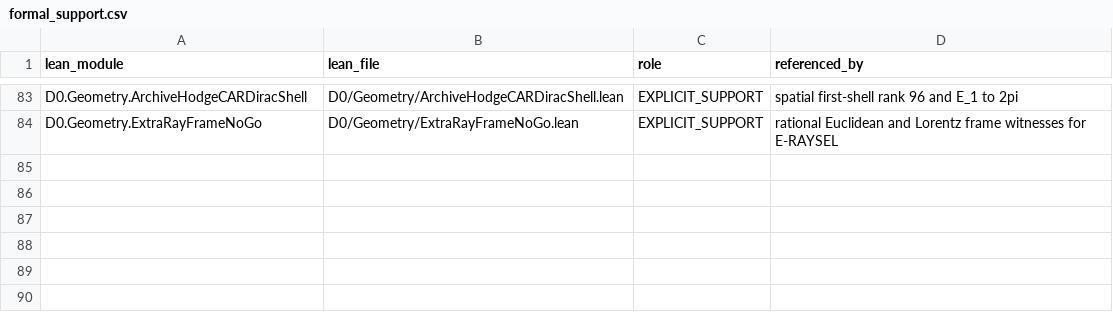
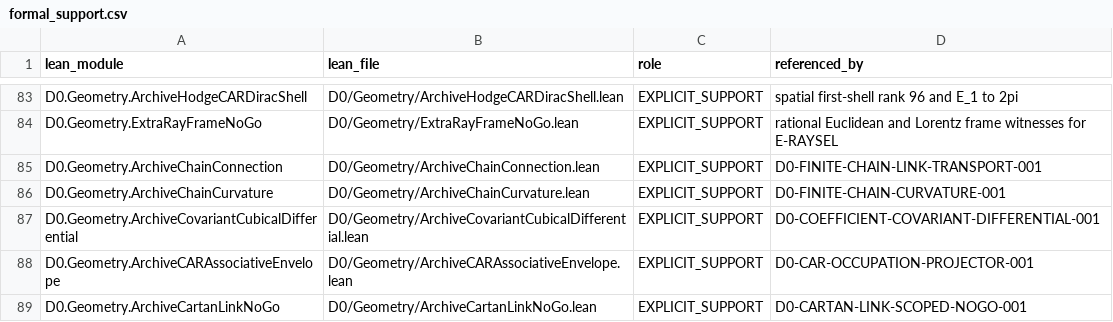
Before and after one commit to gvakhrushev/d0_15, a CSV file: 02_REGISTRY/formal_support.csv, drawn as a sheet; only a part is shown, gaps mark what is left out; the diff names each change by its address in the sheet, - before the commit and + after, or states it on an @@ line.

```diff
--- a/02_REGISTRY/formal_support.csv
+++ b/02_REGISTRY/formal_support.csv
+row 85: D0.Geometry.ArchiveChainConnection | D0/Geometry/ArchiveChainConnection.lean | EXPLICIT_SUPPORT | D0-FINITE-CHAIN-LINK-TRANSPORT-001
+row 86: D0.Geometry.ArchiveChainCurvature | D0/Geometry/ArchiveChainCurvature.lean | EXPLICIT_SUPPORT | D0-FINITE-CHAIN-CURVATURE-001
+row 87: D0.Geometry.ArchiveCovariantCubicalDifferential | D0/Geometry/ArchiveCovariantCubicalDifferential.lean | EXPLICIT_SUPPORT | D0-COEFFICIENT-COVARIANT-DIFFERENTIAL-001
+row 88: D0.Geometry.ArchiveCARAssociativeEnvelope | D0/Geometry/ArchiveCARAssociativeEnvelope.lean | EXPLICIT_SUPPORT | D0-CAR-OCCUPATION-PROJECTOR-001
+row 89: D0.Geometry.ArchiveCartanLinkNoGo | D0/Geometry/ArchiveCartanLinkNoGo.lean | EXPLICIT_SUPPORT | D0-CARTAN-LINK-SCOPED-NOGO-001
```
Also changed, not shown: 02_REGISTRY/claims.csv, 11 other files.
